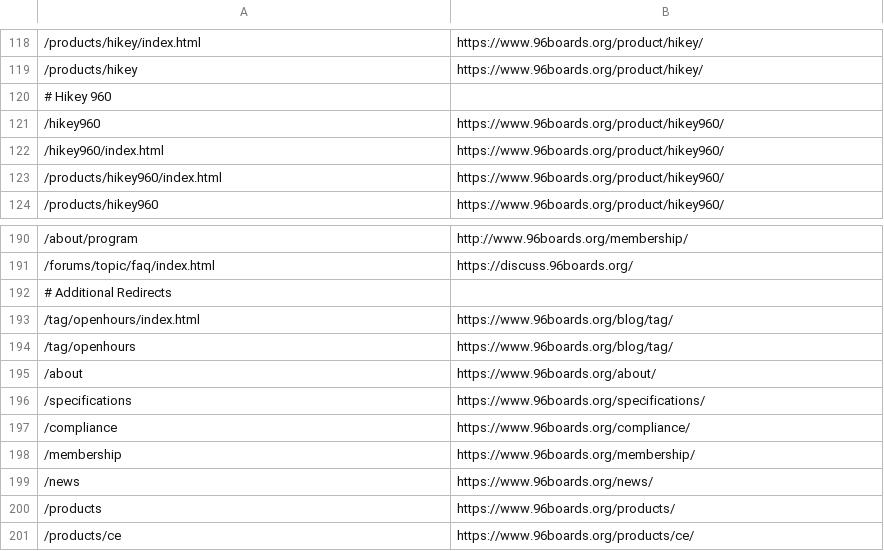
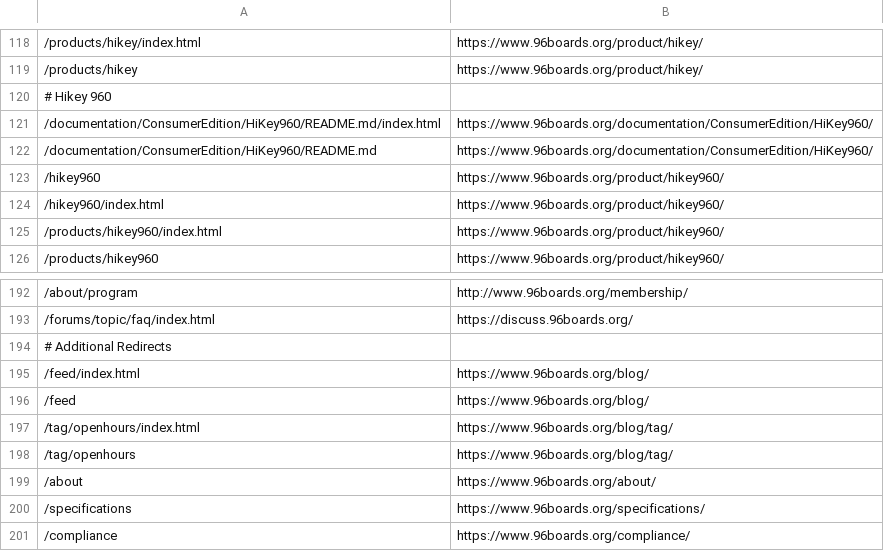
Before and after one commit to 96boards/website, a CSV file: _data/redirects.csv, drawn as a sheet; only a part is shown, gaps mark what is left out; the shorter side is filled out with more unchanged rows; the diff names each change by its address in the sheet, - before the commit and + after, or states it on an @@ line.

Commit message:
More redirects added.

```diff
--- a/_data/redirects.csv
+++ b/_data/redirects.csv
+row 121: /documentation/ConsumerEdition/HiKey960/README.md/index.html | https://www.96boards.org/documentation/ConsumerEdition/HiKey960/
+row 122: /documentation/ConsumerEdition/HiKey960/README.md | https://www.96boards.org/documentation/ConsumerEdition/HiKey960/
+row 195: /feed/index.html | https://www.96boards.org/blog/
+row 196: /feed | https://www.96boards.org/blog/
```
